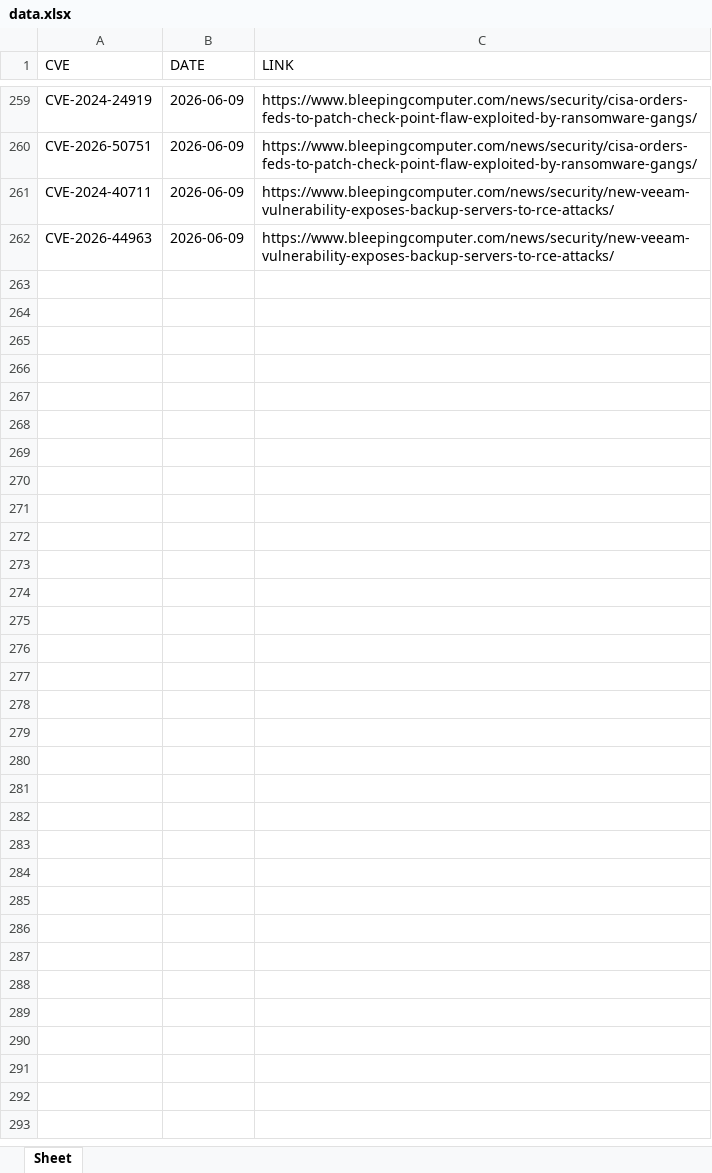
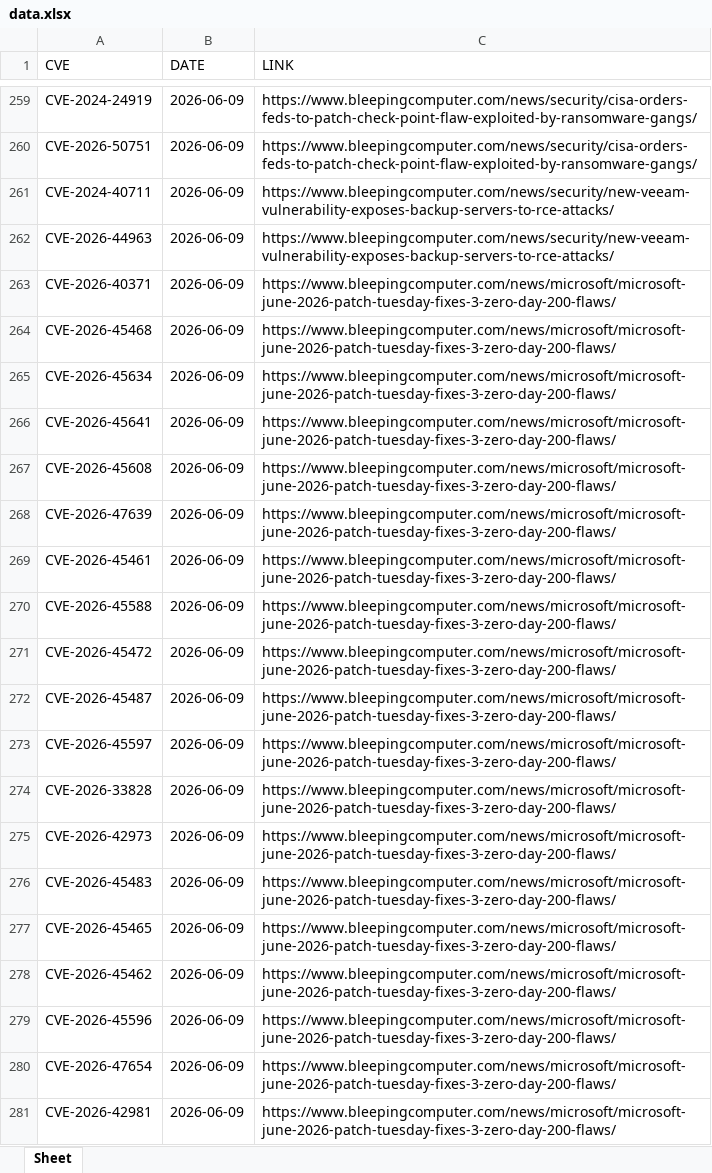
Before and after one commit to thanujbtech-lgtm/bleeping_cve, an Excel workbook: data.xlsx, sheet Sheet, drawn as a sheet; only a part is shown, gaps mark what is left out; values as stored, in another font and other column widths than the file's, no borders; the diff covers the shown part only; the diff names each change by its address in the sheet, - before the commit and + after, or states it on an @@ line.

```diff
--- a/data.xlsx (sheet Sheet)
+++ b/data.xlsx (sheet Sheet)
+row 263: CVE-2026-40371 | 2026-06-09 | https://www.bleepingcomputer.com/news/microsoft/microsoft-june-2026-patch-tuesday-fixes-3-zero-day-200-flaws/
+row 264: CVE-2026-45468 | 2026-06-09 | https://www.bleepingcomputer.com/news/microsoft/microsoft-june-2026-patch-tuesday-fixes-3-zero-day-200-flaws/
+row 265: CVE-2026-45634 | 2026-06-09 | https://www.bleepingcomputer.com/news/microsoft/microsoft-june-2026-patch-tuesday-fixes-3-zero-day-200-flaws/
+row 266: CVE-2026-45641 | 2026-06-09 | https://www.bleepingcomputer.com/news/microsoft/microsoft-june-2026-patch-tuesday-fixes-3-zero-day-200-flaws/
+row 267: CVE-2026-45608 | 2026-06-09 | https://www.bleepingcomputer.com/news/microsoft/microsoft-june-2026-patch-tuesday-fixes-3-zero-day-200-flaws/
+row 268: CVE-2026-47639 | 2026-06-09 | https://www.bleepingcomputer.com/news/microsoft/microsoft-june-2026-patch-tuesday-fixes-3-zero-day-200-flaws/
+row 269: CVE-2026-45461 | 2026-06-09 | https://www.bleepingcomputer.com/news/microsoft/microsoft-june-2026-patch-tuesday-fixes-3-zero-day-200-flaws/
+row 270: CVE-2026-45588 | 2026-06-09 | https://www.bleepingcomputer.com/news/microsoft/microsoft-june-2026-patch-tuesday-fixes-3-zero-day-200-flaws/
+row 271: CVE-2026-45472 | 2026-06-09 | https://www.bleepingcomputer.com/news/microsoft/microsoft-june-2026-patch-tuesday-fixes-3-zero-day-200-flaws/
+row 272: CVE-2026-45487 | 2026-06-09 | https://www.bleepingcomputer.com/news/microsoft/microsoft-june-2026-patch-tuesday-fixes-3-zero-day-200-flaws/
+row 273: CVE-2026-45597 | 2026-06-09 | https://www.bleepingcomputer.com/news/microsoft/microsoft-june-2026-patch-tuesday-fixes-3-zero-day-200-flaws/
+row 274: CVE-2026-33828 | 2026-06-09 | https://www.bleepingcomputer.com/news/microsoft/microsoft-june-2026-patch-tuesday-fixes-3-zero-day-200-flaws/
+row 275: CVE-2026-42973 | 2026-06-09 | https://www.bleepingcomputer.com/news/microsoft/microsoft-june-2026-patch-tuesday-fixes-3-zero-day-200-flaws/
+row 276: CVE-2026-45483 | 2026-06-09 | https://www.bleepingcomputer.com/news/microsoft/microsoft-june-2026-patch-tuesday-fixes-3-zero-day-200-flaws/
+row 277: CVE-2026-45465 | 2026-06-09 | https://www.bleepingcomputer.com/news/microsoft/microsoft-june-2026-patch-tuesday-fixes-3-zero-day-200-flaws/
+row 278: CVE-2026-45462 | 2026-06-09 | https://www.bleepingcomputer.com/news/microsoft/microsoft-june-2026-patch-tuesday-fixes-3-zero-day-200-flaws/
+row 279: CVE-2026-45596 | 2026-06-09 | https://www.bleepingcomputer.com/news/microsoft/microsoft-june-2026-patch-tuesday-fixes-3-zero-day-200-flaws/
+row 280: CVE-2026-47654 | 2026-06-09 | https://www.bleepingcomputer.com/news/microsoft/microsoft-june-2026-patch-tuesday-fixes-3-zero-day-200-flaws/
+row 281: CVE-2026-42981 | 2026-06-09 | https://www.bleepingcomputer.com/news/microsoft/microsoft-june-2026-patch-tuesday-fixes-3-zero-day-200-flaws/
```
Also changed, not shown: 181 added rows elsewhere in this sheet.
